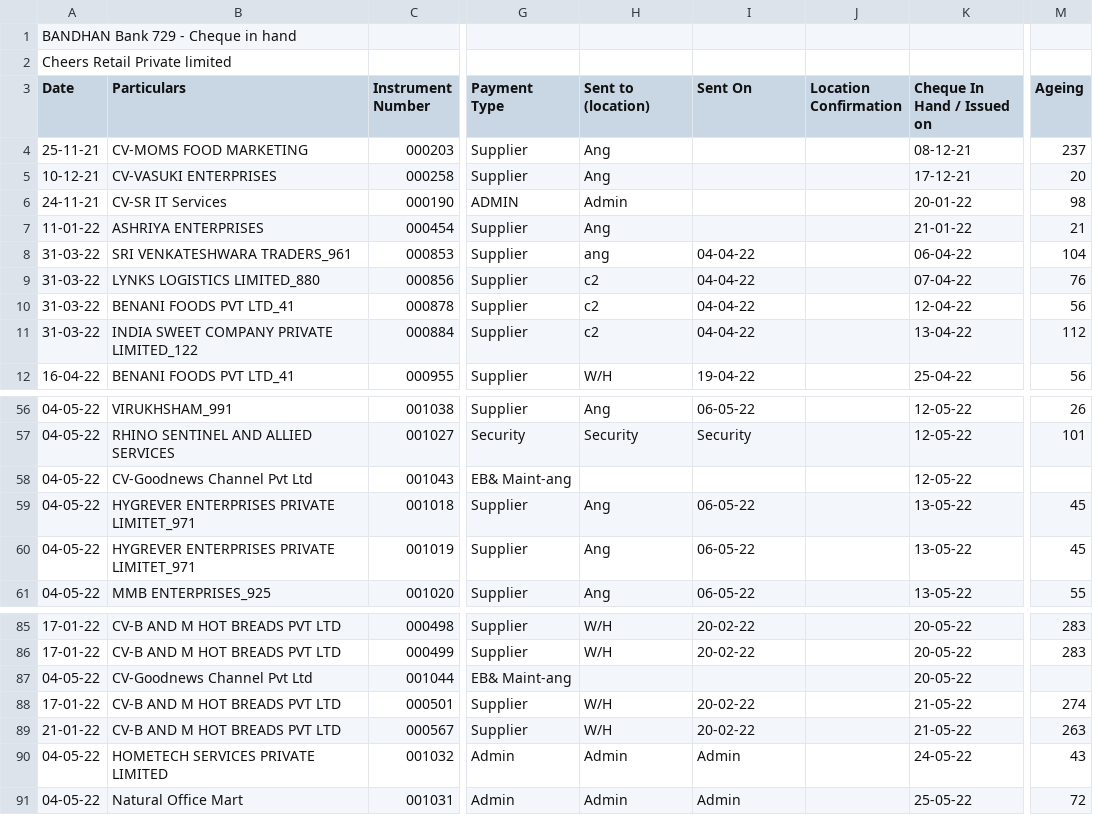
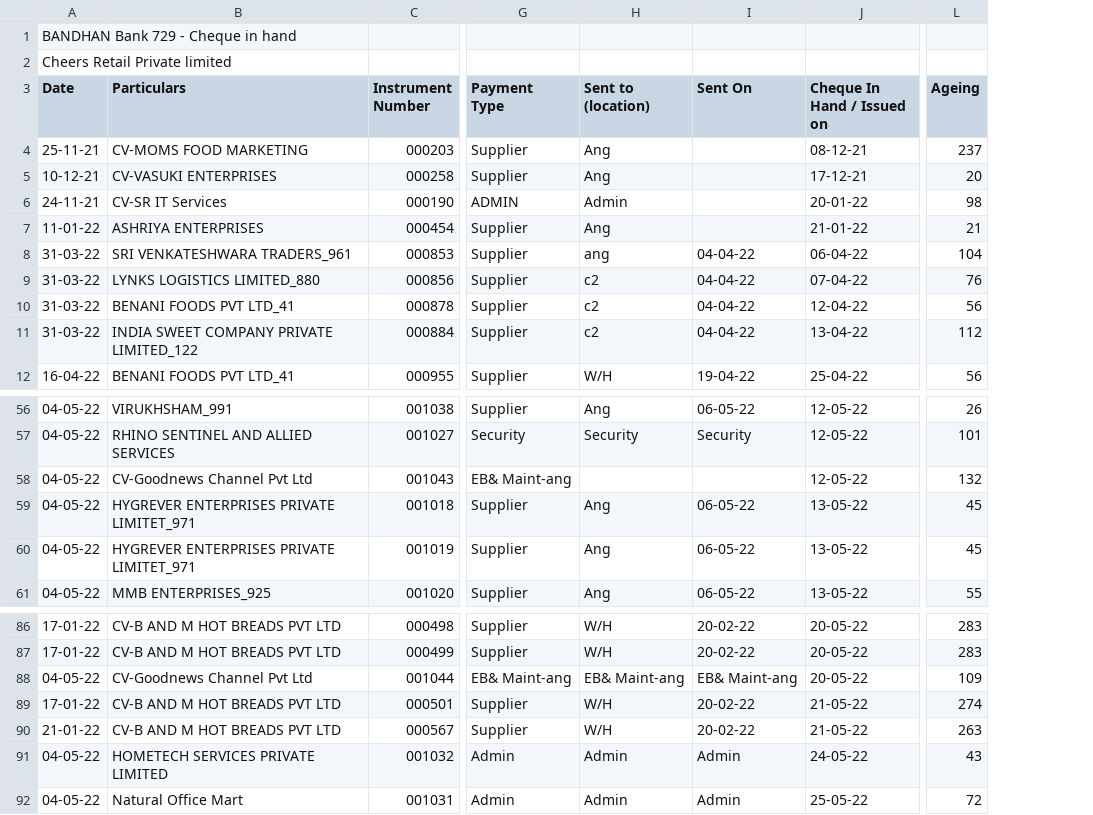
Before and after one commit to SimbhuTwice/CheersAcc, a CSV file: cheers1.csv, drawn as a sheet; only a part is shown, gaps mark what is left out; removed rows and columns are numbered as before the commit, all else as after; the diff covers the shown part only; the diff names each change by its address in the sheet, - before the commit and + after, or states it on an @@ line.

```diff
--- a/cheers1.csv
+++ b/cheers1.csv
-column J (Location Confirmation), empty
-L58 (Ageing): (empty)
+L58 (Ageing): 132
-H88 (Sent to (location)): (empty)
+H88 (Sent to (location)): EB& Maint-ang
-I88 (Sent On): (empty)
+I88 (Sent On): EB& Maint-ang
-L88 (Ageing): (empty)
+L88 (Ageing): 109
```
Also changed, not shown: 1 added row, 1 removed row and 18 edited cells elsewhere in this file, summary.csv.
